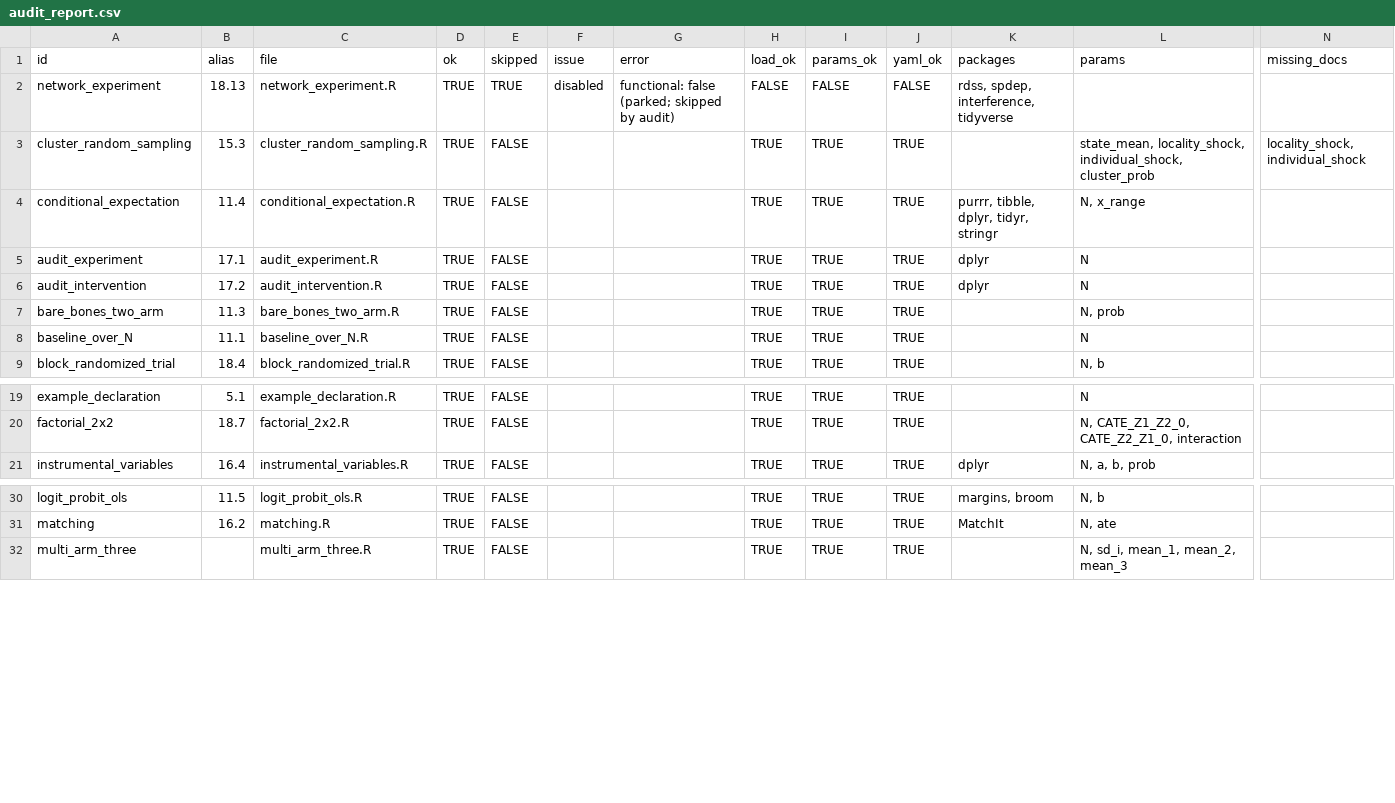
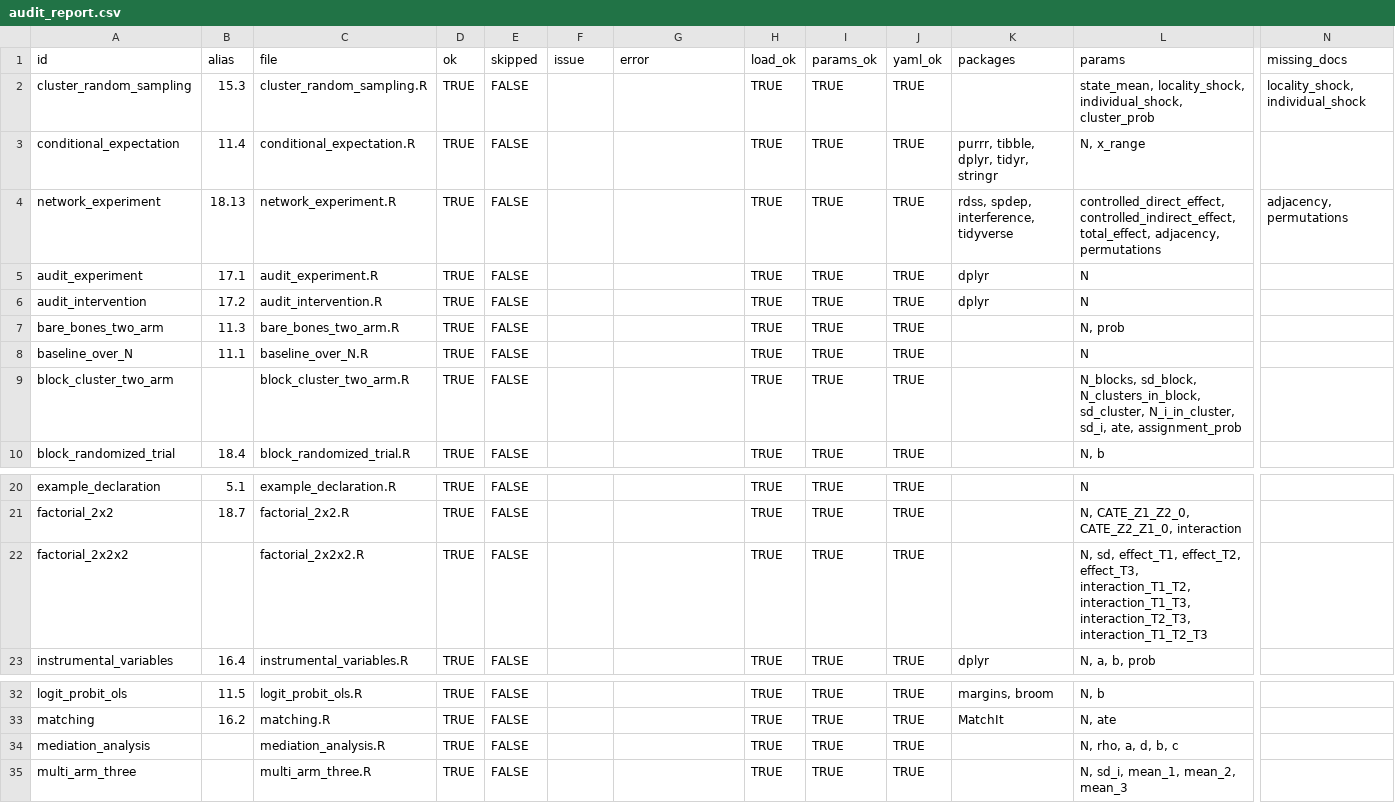
Before and after one commit to macartan/ResearchDesigns, a CSV file: tools/audit_report.csv, drawn as a sheet; only a part is shown, gaps mark what is left out; removed rows and columns are numbered as before the commit, all else as after; rows hold the shown columns only; the diff names each change by its address in the sheet, - before the commit and + after, or states it on an @@ line.

```diff
--- a/tools/audit_report.csv
+++ b/tools/audit_report.csv
-row 2: network_experiment | 18.13 | network_experiment.R | TRUE | TRUE | disabled | functional: false (parked; skipped by audit) | FALSE | FALSE | FALSE | rdss, spdep, interference, tidyverse
+row 4: network_experiment | 18.13 | network_experiment.R | TRUE | FALSE |  |  | TRUE | TRUE | TRUE | rdss, spdep, interference, tidyverse | controlled_direct_effect, controlled_indirect_effect, total_effect, adjacency, permutations | adjacency, permutations
+row 9: block_cluster_two_arm |  | block_cluster_two_arm.R | TRUE | FALSE |  |  | TRUE | TRUE | TRUE |  | N_blocks, sd_block, N_clusters_in_block, sd_cluster, N_i_in_cluster, sd_i, ate, assignment_prob
+row 22: factorial_2x2x2 |  | factorial_2x2x2.R | TRUE | FALSE |  |  | TRUE | TRUE | TRUE |  | N, sd, effect_T1, effect_T2, effect_T3, interaction_T1_T2, interaction_T1_T3, interaction_T2_T3, interaction_T1_T2_T3
+row 34: mediation_analysis |  | mediation_analysis.R | TRUE | FALSE |  |  | TRUE | TRUE | TRUE |  | N, rho, a, d, b, c
```
Also changed, not shown: 2 other files.
